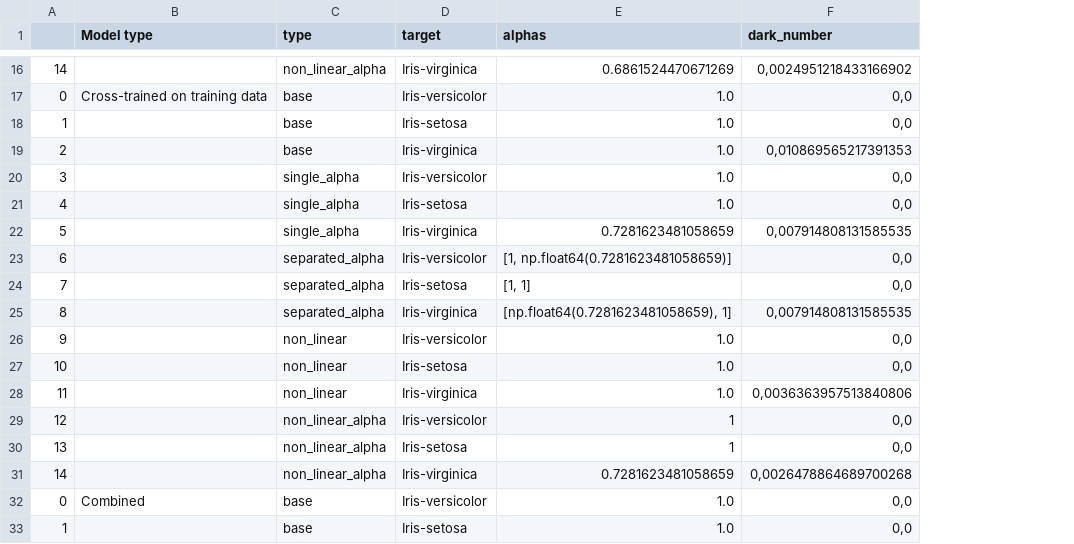
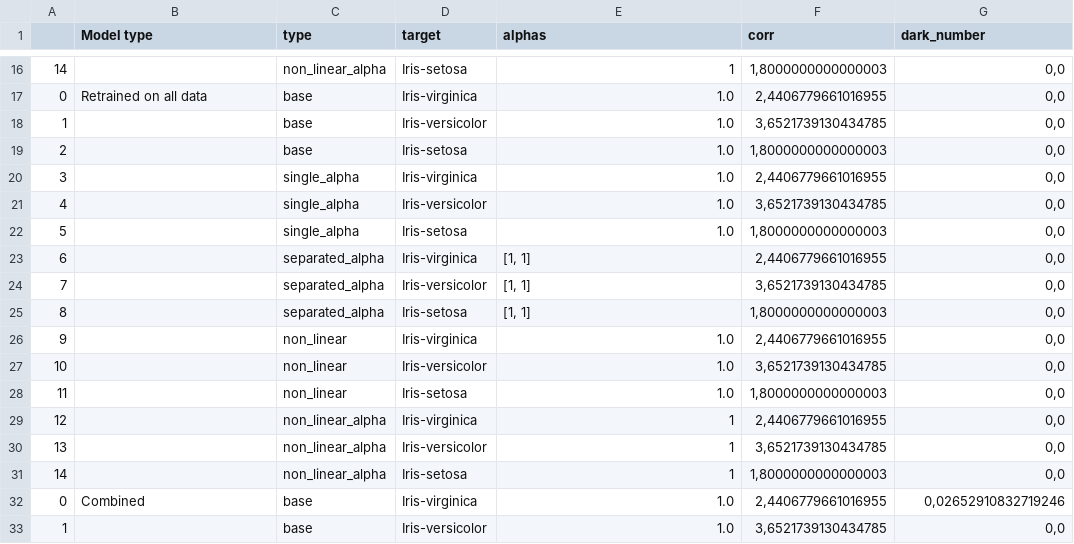
Before and after one commit to slimebob1975/JBGautoclass-jupyter, a CSV file: src/JBGclassification/output/dark_numbers_iris_robert.granat_train.csv, drawn as a sheet; only a part is shown, gaps mark what is left out; addresses are those after the commit; the diff covers the shown part only; the diff names each change by its address in the sheet, - before the commit and + after, or states it on an @@ line.

```diff
--- a/src/JBGclassification/output/dark_numbers_iris_robert.granat_train.csv
+++ b/src/JBGclassification/output/dark_numbers_iris_robert.granat_train.csv
+column F (corr), rows 16-33: 1,8000000000000003 | 2,4406779661016955 | 3,6521739130434785 | 1,8000000000000003 | 2,4406779661016955 | 3,6521739130434785 | 1,8000000000000003 | 2,4406779661016955 | 3,6521739130434785 | 1,8000000000000003 | 2,4406779661016955 | 3,6521739130434785 | 1,8000000000000003 | 2,4406779661016955 | 3,6521739130434785 | 1,8000000000000003 | 2,4406779661016955 | 3,6521739130434785
-D16 (target): Iris-virginica
+D16 (target): Iris-setosa
-E16 (alphas): 0.6861524470671269
+E16 (alphas): 1
-G16 (dark_number): 0,0024951218433166902
+G16 (dark_number): 0,0
-B17 (Model type): Cross-trained on training data
+B17 (Model type): Retrained on all data
-D17 (target): Iris-versicolor
+D17 (target): Iris-virginica
-D18 (target): Iris-setosa
+D18 (target): Iris-versicolor
-D19 (target): Iris-virginica
+D19 (target): Iris-setosa
-G19 (dark_number): 0,010869565217391353
+G19 (dark_number): 0,0
-D20 (target): Iris-versicolor
+D20 (target): Iris-virginica
-D21 (target): Iris-setosa
+D21 (target): Iris-versicolor
-D22 (target): Iris-virginica
+D22 (target): Iris-setosa
-E22 (alphas): 0.7281623481058659
+E22 (alphas): 1.0
-G22 (dark_number): 0,007914808131585535
+G22 (dark_number): 0,0
-D23 (target): Iris-versicolor
+D23 (target): Iris-virginica
-E23 (alphas): [1, np.float64(0.7281623481058659)]
+E23 (alphas): [1, 1]
-D24 (target): Iris-setosa
+D24 (target): Iris-versicolor
-D25 (target): Iris-virginica
+D25 (target): Iris-setosa
-E25 (alphas): [np.float64(0.7281623481058659), 1]
+E25 (alphas): [1, 1]
-G25 (dark_number): 0,007914808131585535
+G25 (dark_number): 0,0
-D26 (target): Iris-versicolor
+D26 (target): Iris-virginica
-D27 (target): Iris-setosa
+D27 (target): Iris-versicolor
-D28 (target): Iris-virginica
+D28 (target): Iris-setosa
-G28 (dark_number): 0,0036363957513840806
+G28 (dark_number): 0,0
-D29 (target): Iris-versicolor
+D29 (target): Iris-virginica
-D30 (target): Iris-setosa
+D30 (target): Iris-versicolor
-D31 (target): Iris-virginica
+D31 (target): Iris-setosa
-E31 (alphas): 0.7281623481058659
+E31 (alphas): 1
-G31 (dark_number): 0,0026478864689700268
+G31 (dark_number): 0,0
-D32 (target): Iris-versicolor
+D32 (target): Iris-virginica
-G32 (dark_number): 0,0
+G32 (dark_number): 0,02652910832719246
-D33 (target): Iris-setosa
+D33 (target): Iris-versicolor
```
Also changed, not shown: 59 edited cells elsewhere in this file, src/JBGclassification/output/misplaced_iris_robert.granat_train.csv, 5 other files.
